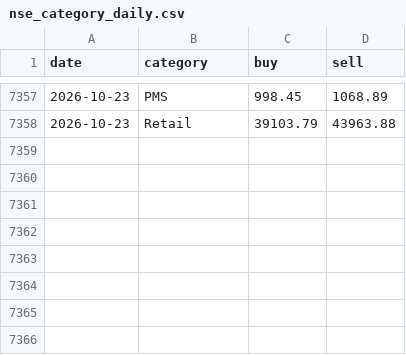
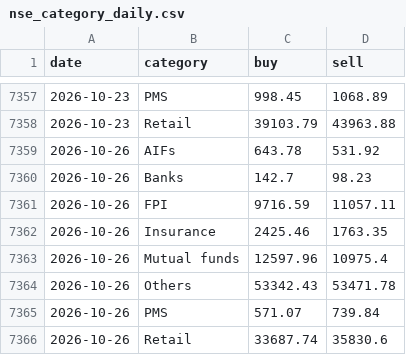
Before and after one commit to prathamgupta9004-lab/macro-lens, a CSV file: data/nse_category_daily.csv, drawn as a sheet; only a part is shown, gaps mark what is left out; the diff names each change by its address in the sheet, - before the commit and + after, or states it on an @@ line.

Commit message:
Data: daily update 2026-10-28

```diff
--- a/data/nse_category_daily.csv
+++ b/data/nse_category_daily.csv
+row 7359: 2026-10-26 | AIFs | 643.78 | 531.92
+row 7360: 2026-10-26 | Banks | 142.7 | 98.23
+row 7361: 2026-10-26 | FPI | 9716.59 | 11057.11
+row 7362: 2026-10-26 | Insurance | 2425.46 | 1763.35
+row 7363: 2026-10-26 | Mutual funds | 12597.96 | 10975.4
+row 7364: 2026-10-26 | Others | 53342.43 | 53471.78
+row 7365: 2026-10-26 | PMS | 571.07 | 739.84
+row 7366: 2026-10-26 | Retail | 33687.74 | 35830.6
```
Also changed, not shown: data/nse_index_closes.csv, 2 other files.
